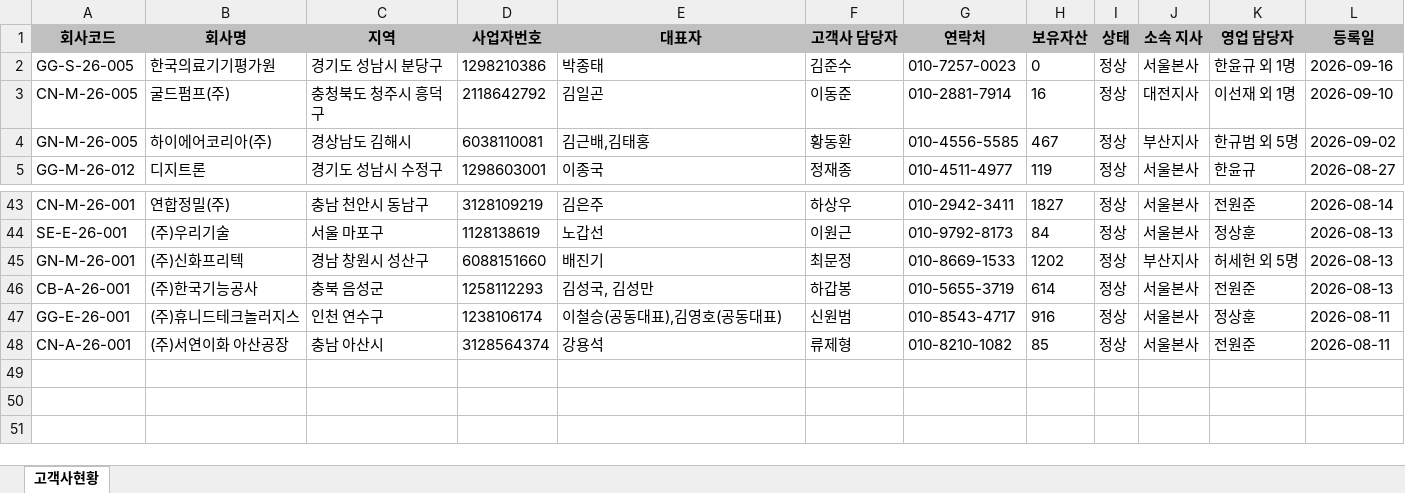
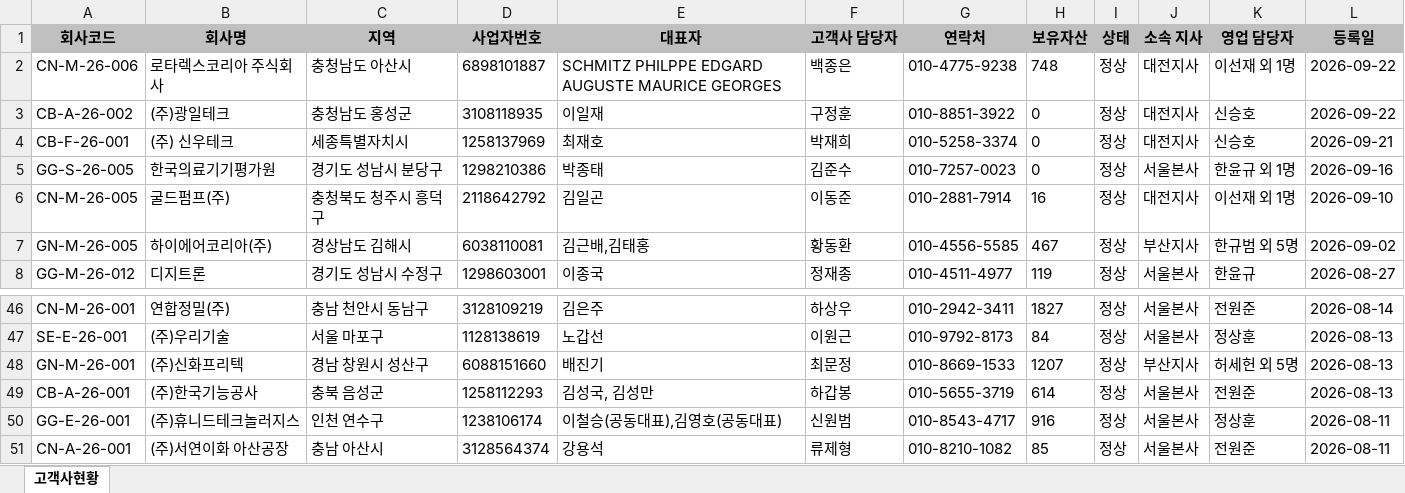
Before and after one commit to hikary83/kic-worktools, an Excel workbook: docs/dashboard/data/고객사현황.xlsx, sheet 고객사현황, drawn as a sheet; only a part is shown, gaps mark what is left out; values as stored, in another font and other column widths than the file's, no borders; addresses are those after the commit; the diff names each change by its address in the sheet, - before the commit and + after, or states it on an @@ line.

Commit message:
data: update 고객사현황.xlsx for 2026-09-23

```diff
--- a/docs/dashboard/data/고객사현황.xlsx (sheet 고객사현황)
+++ b/docs/dashboard/data/고객사현황.xlsx (sheet 고객사현황)
+row 2: CN-M-26-006 | 로타렉스코리아 주식회사 | 충청남도 아산시 | 6898101887 | SCHMITZ PHILPPE EDGARD AUGUSTE MAURICE GEORGES | 백종은 | 010-4775-9238 | 748 | 정상 | 대전지사 | 이선재 외 1명 | 2026-09-22
+row 3: CB-A-26-002 | (주)광일테크 | 충청남도 홍성군 | 3108118935 | 이일재 | 구정훈 | 010-8851-3922 | 0 | 정상 | 대전지사 | 신승호 | 2026-09-22
+row 4: CB-F-26-001 | (주) 신우테크 | 세종특별자치시 | 1258137969 | 최재호 | 박재희 | 010-5258-3374 | 0 | 정상 | 대전지사 | 신승호 | 2026-09-21
-H48 (보유자산): 1202
+H48 (보유자산): 1207
```
